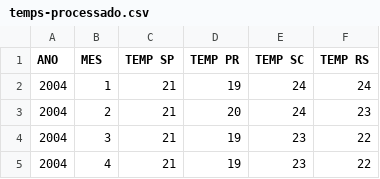
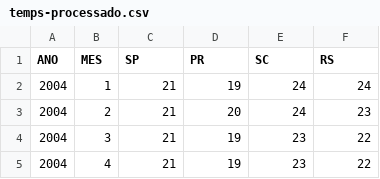
Before and after one commit to artur-chagas/Projetos-EE-Grupo7, a CSV file: banco-de-dados/temps-processado.csv, drawn as a sheet; only a part is shown.

```diff
--- a/banco-de-dados/temps-processado.csv
+++ b/banco-de-dados/temps-processado.csv
@@ -1,2 +1,2 @@
-ANO,MES,TEMP SP,TEMP PR,TEMP SC,TEMP RS
+ANO,MES,SP,PR,SC,RS
 2004,1,21,19,24,24
```
Also changed, not shown: 3 other files.
